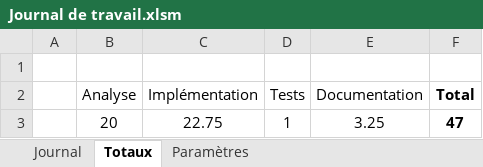
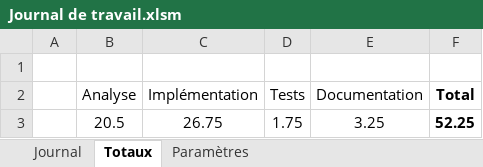
Before and after one commit to TimotheeRapin/WebAppGestionRepas, an Excel workbook: Documentation/04 Journal de travail/Journal de travail.xlsm, sheet Totaux, drawn as a sheet; values as stored, in another font and other column widths than the file's, no borders; table styles not drawn; removed rows and columns are numbered as before the commit, all else as after; the diff names each change by its address in the sheet, - before the commit and + after, or states it on an @@ line.

```diff
--- a/Documentation/04 Journal de travail/Journal de travail.xlsm (sheet Totaux)
+++ b/Documentation/04 Journal de travail/Journal de travail.xlsm (sheet Totaux)
-row 3:  | 20 | 22.75 | 1 | 3.25 | 47
+row 3:  | 20.5 | 26.75 | 1.75 | 3.25 | 52.25
```
Also changed, not shown: sheet Journal, 18 other files.
